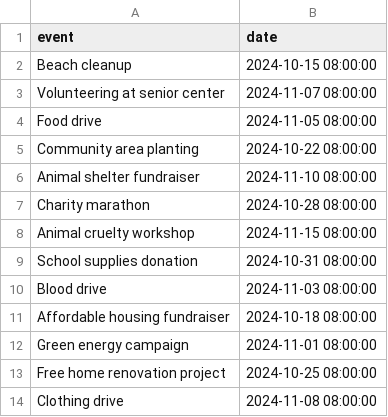
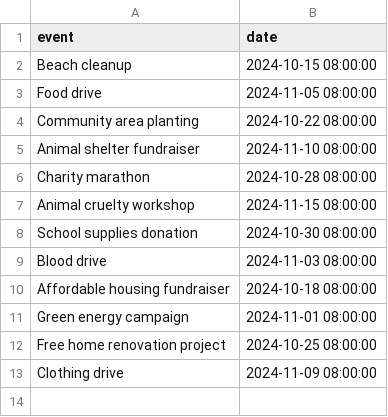
Before and after one commit to Davidson-Data-Vis-Lab/timeline-generator, a CSV file: stimuli/english/data/community.csv, drawn as a sheet.

```diff
--- a/stimuli/english/data/community.csv
+++ b/stimuli/english/data/community.csv
@@ -2,3 +2,2 @@ event,date
 Beach cleanup,2024-10-15 08:00:00
-Volunteering at senior center,2024-11-07 08:00:00
 Food drive,2024-11-05 08:00:00
@@ -8,3 +7,3 @@ Charity marathon,2024-10-28 08:00:00
 Animal cruelty workshop,2024-11-15 08:00:00
-School supplies donation,2024-10-31 08:00:00
+School supplies donation,2024-10-30 08:00:00
 Blood drive,2024-11-03 08:00:00
@@ -13,2 +12,2 @@ Green energy campaign,2024-11-01 08:00:00
 Free home renovation project,2024-10-25 08:00:00
-Clothing drive,2024-11-08 08:00:00
+Clothing drive,2024-11-09 08:00:00
```
Also changed, not shown: stimuli/english/data/disasters.csv, stimuli/english/data/neighborhood.csv, 12 other files.
